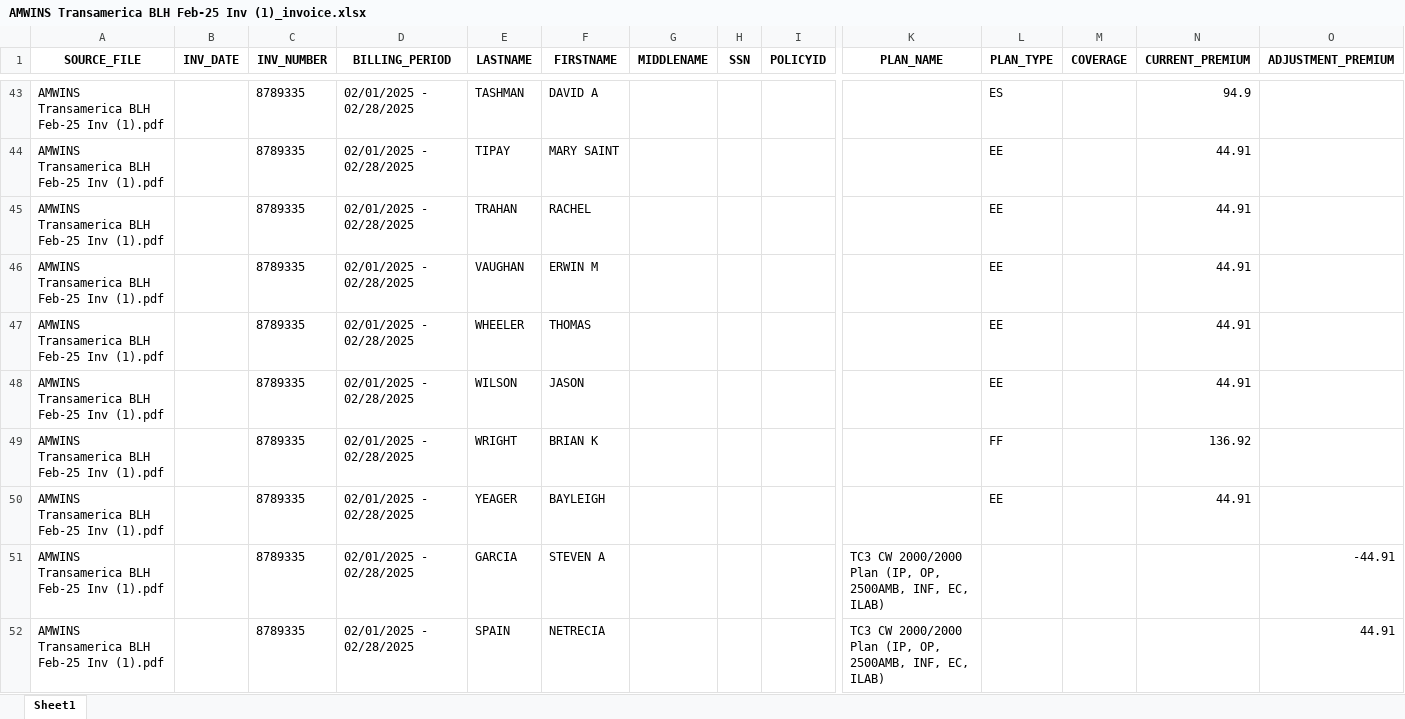
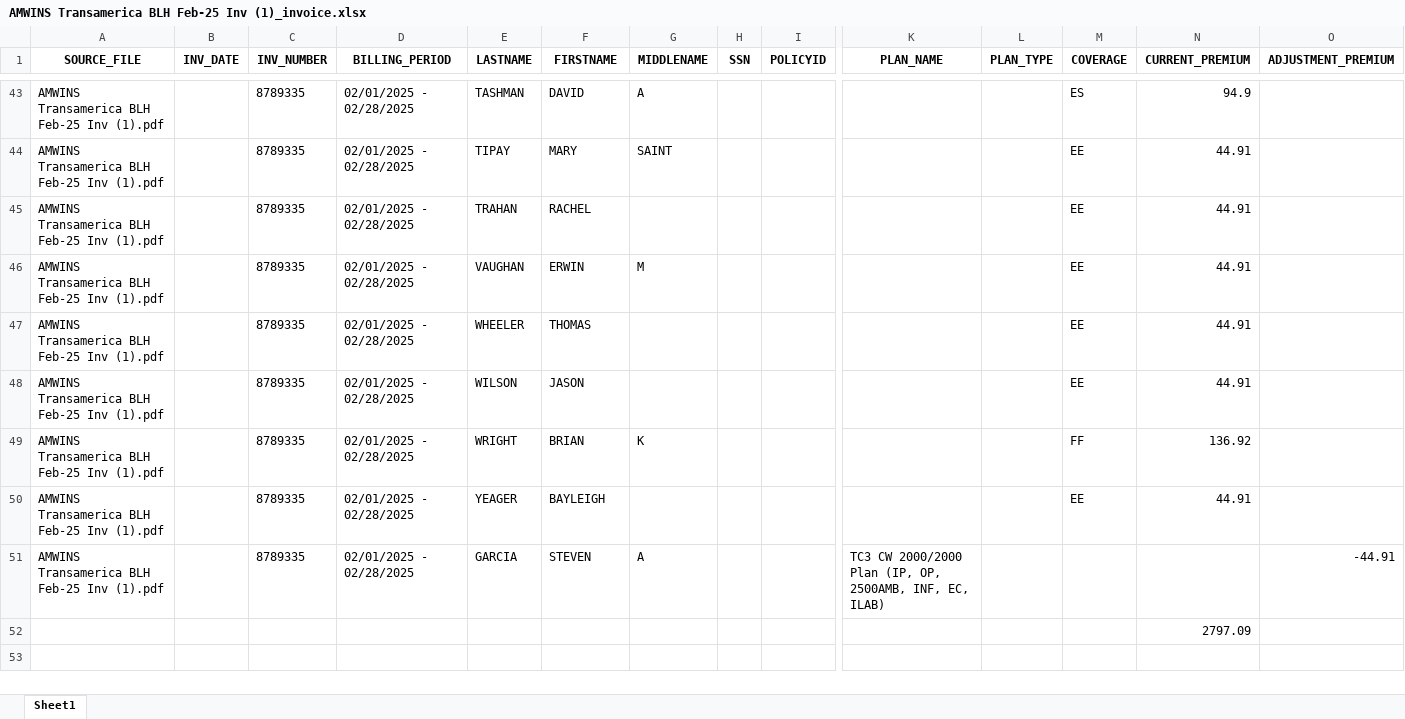
Before and after one commit to kalaiyarasi2/Gpu_server, an Excel workbook: Unified_PDF_Platform/unified_outputs/AMWINS Transamerica BLH Feb-25 Inv (1)_invoice.xlsx, sheet Sheet1, drawn as a sheet; only a part is shown, gaps mark what is left out; values as stored, in another font and other column widths than the file's, no borders; removed rows and columns are numbered as before the commit, all else as after; rows hold the shown columns only; the diff covers the shown part only; the diff names each change by its address in the sheet, - before the commit and + after, or states it on an @@ line.

```diff
--- a/Unified_PDF_Platform/unified_outputs/AMWINS Transamerica BLH Feb-25 Inv (1)_invoice.xlsx (sheet Sheet1)
+++ b/Unified_PDF_Platform/unified_outputs/AMWINS Transamerica BLH Feb-25 Inv (1)_invoice.xlsx (sheet Sheet1)
-F43 (FIRSTNAME): DAVID A
+F43 (FIRSTNAME): DAVID
-G43 (MIDDLENAME): (empty)
+G43 (MIDDLENAME): A
-L43 (PLAN_TYPE): ES
+L43 (PLAN_TYPE): (empty)
-M43 (COVERAGE): (empty)
+M43 (COVERAGE): ES
-F44 (FIRSTNAME): MARY SAINT
+F44 (FIRSTNAME): MARY
-G44 (MIDDLENAME): (empty)
+G44 (MIDDLENAME): SAINT
-L44:L48 (PLAN_TYPE): EE
+L44:L48 (PLAN_TYPE): (empty)
-M44:M48 (COVERAGE): (empty)
+M44:M48 (COVERAGE): EE
-F46 (FIRSTNAME): ERWIN M
+F46 (FIRSTNAME): ERWIN
-G46 (MIDDLENAME): (empty)
+G46 (MIDDLENAME): M
-F49 (FIRSTNAME): BRIAN K
+F49 (FIRSTNAME): BRIAN
-G49 (MIDDLENAME): (empty)
+G49 (MIDDLENAME): K
-L49 (PLAN_TYPE): FF
+L49 (PLAN_TYPE): (empty)
-M49 (COVERAGE): (empty)
+M49 (COVERAGE): FF
-L50 (PLAN_TYPE): EE
+L50 (PLAN_TYPE): (empty)
-M50 (COVERAGE): (empty)
+M50 (COVERAGE): EE
-F51 (FIRSTNAME): STEVEN A
+F51 (FIRSTNAME): STEVEN
-G51 (MIDDLENAME): (empty)
+G51 (MIDDLENAME): A
-row 52: AMWINS Transamerica BLH Feb-25 Inv (1).pdf |  | 8789335 | 02/01/2025 - 02/28/2025 | SPAIN | NETRECIA |  |  |  | TC3 CW 2000/2000 Plan (IP, OP, 2500AMB, INF, EC, ILAB) |  |  |  | 44.91
+row 52:  |  |  |  |  |  |  |  |  |  |  |  | 2797.09
```
Also changed, not shown: 137 edited cells elsewhere in this sheet, Unified_PDF_Platform/unified_outputs/APL- Rapid Trading- Dec 25_invoice.xlsx, 26 other files.
